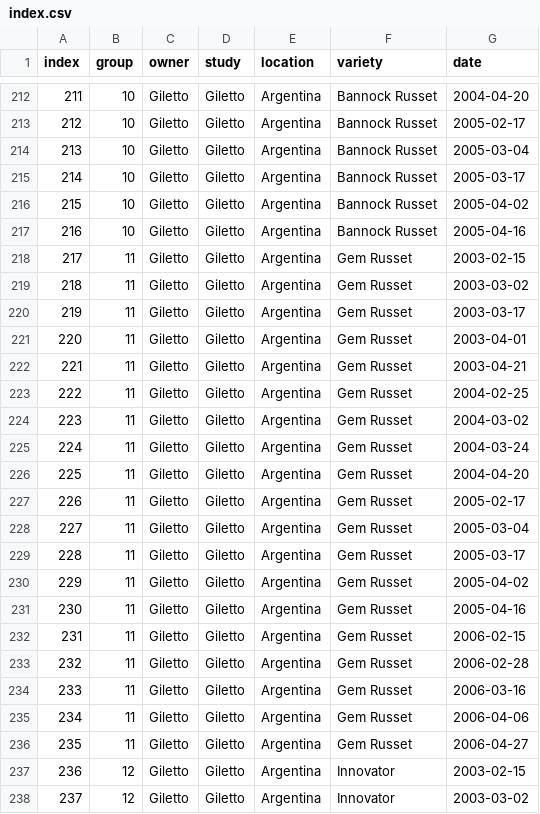
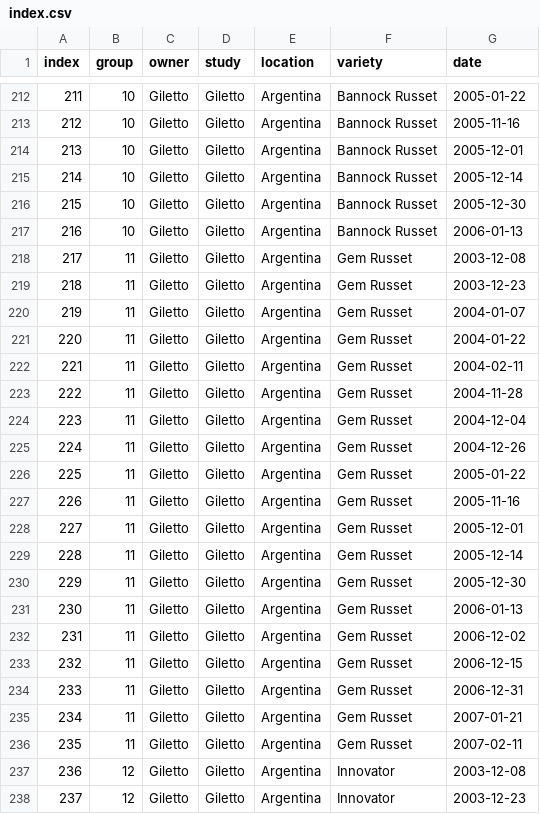
Before and after one commit to bohm0072/bayesian-cndc-potato, a CSV file: data/analysis/index.csv, drawn as a sheet; only a part is shown, gaps mark what is left out; the diff covers the shown part only.

```diff
--- a/data/analysis/index.csv
+++ b/data/analysis/index.csv
@@ -212,27 +212,27 @@ index,group,owner,study,location,variety,date
-211,10,Giletto,Giletto,Argentina,Bannock Russet,2004-04-20
-212,10,Giletto,Giletto,Argentina,Bannock Russet,2005-02-17
-213,10,Giletto,Giletto,Argentina,Bannock Russet,2005-03-04
-214,10,Giletto,Giletto,Argentina,Bannock Russet,2005-03-17
-215,10,Giletto,Giletto,Argentina,Bannock Russet,2005-04-02
-216,10,Giletto,Giletto,Argentina,Bannock Russet,2005-04-16
-217,11,Giletto,Giletto,Argentina,Gem Russet,2003-02-15
-218,11,Giletto,Giletto,Argentina,Gem Russet,2003-03-02
-219,11,Giletto,Giletto,Argentina,Gem Russet,2003-03-17
-220,11,Giletto,Giletto,Argentina,Gem Russet,2003-04-01
-221,11,Giletto,Giletto,Argentina,Gem Russet,2003-04-21
-222,11,Giletto,Giletto,Argentina,Gem Russet,2004-02-25
-223,11,Giletto,Giletto,Argentina,Gem Russet,2004-03-02
-224,11,Giletto,Giletto,Argentina,Gem Russet,2004-03-24
-225,11,Giletto,Giletto,Argentina,Gem Russet,2004-04-20
-226,11,Giletto,Giletto,Argentina,Gem Russet,2005-02-17
-227,11,Giletto,Giletto,Argentina,Gem Russet,2005-03-04
-228,11,Giletto,Giletto,Argentina,Gem Russet,2005-03-17
-229,11,Giletto,Giletto,Argentina,Gem Russet,2005-04-02
-230,11,Giletto,Giletto,Argentina,Gem Russet,2005-04-16
-231,11,Giletto,Giletto,Argentina,Gem Russet,2006-02-15
-232,11,Giletto,Giletto,Argentina,Gem Russet,2006-02-28
-233,11,Giletto,Giletto,Argentina,Gem Russet,2006-03-16
-234,11,Giletto,Giletto,Argentina,Gem Russet,2006-04-06
-235,11,Giletto,Giletto,Argentina,Gem Russet,2006-04-27
-236,12,Giletto,Giletto,Argentina,Innovator,2003-02-15
-237,12,Giletto,Giletto,Argentina,Innovator,2003-03-02
+211,10,Giletto,Giletto,Argentina,Bannock Russet,2005-01-22
+212,10,Giletto,Giletto,Argentina,Bannock Russet,2005-11-16
+213,10,Giletto,Giletto,Argentina,Bannock Russet,2005-12-01
+214,10,Giletto,Giletto,Argentina,Bannock Russet,2005-12-14
+215,10,Giletto,Giletto,Argentina,Bannock Russet,2005-12-30
+216,10,Giletto,Giletto,Argentina,Bannock Russet,2006-01-13
+217,11,Giletto,Giletto,Argentina,Gem Russet,2003-12-08
+218,11,Giletto,Giletto,Argentina,Gem Russet,2003-12-23
+219,11,Giletto,Giletto,Argentina,Gem Russet,2004-01-07
+220,11,Giletto,Giletto,Argentina,Gem Russet,2004-01-22
+221,11,Giletto,Giletto,Argentina,Gem Russet,2004-02-11
+222,11,Giletto,Giletto,Argentina,Gem Russet,2004-11-28
+223,11,Giletto,Giletto,Argentina,Gem Russet,2004-12-04
+224,11,Giletto,Giletto,Argentina,Gem Russet,2004-12-26
+225,11,Giletto,Giletto,Argentina,Gem Russet,2005-01-22
+226,11,Giletto,Giletto,Argentina,Gem Russet,2005-11-16
+227,11,Giletto,Giletto,Argentina,Gem Russet,2005-12-01
+228,11,Giletto,Giletto,Argentina,Gem Russet,2005-12-14
+229,11,Giletto,Giletto,Argentina,Gem Russet,2005-12-30
+230,11,Giletto,Giletto,Argentina,Gem Russet,2006-01-13
+231,11,Giletto,Giletto,Argentina,Gem Russet,2006-12-02
+232,11,Giletto,Giletto,Argentina,Gem Russet,2006-12-15
+233,11,Giletto,Giletto,Argentina,Gem Russet,2006-12-31
+234,11,Giletto,Giletto,Argentina,Gem Russet,2007-01-21
+235,11,Giletto,Giletto,Argentina,Gem Russet,2007-02-11
+236,12,Giletto,Giletto,Argentina,Innovator,2003-12-08
+237,12,Giletto,Giletto,Argentina,Innovator,2003-12-23
```
Also changed, not shown: 125 edited cells elsewhere in this file, data/analysis/data.csv, data/analysis/data_cndc.csv, 6 other files.
